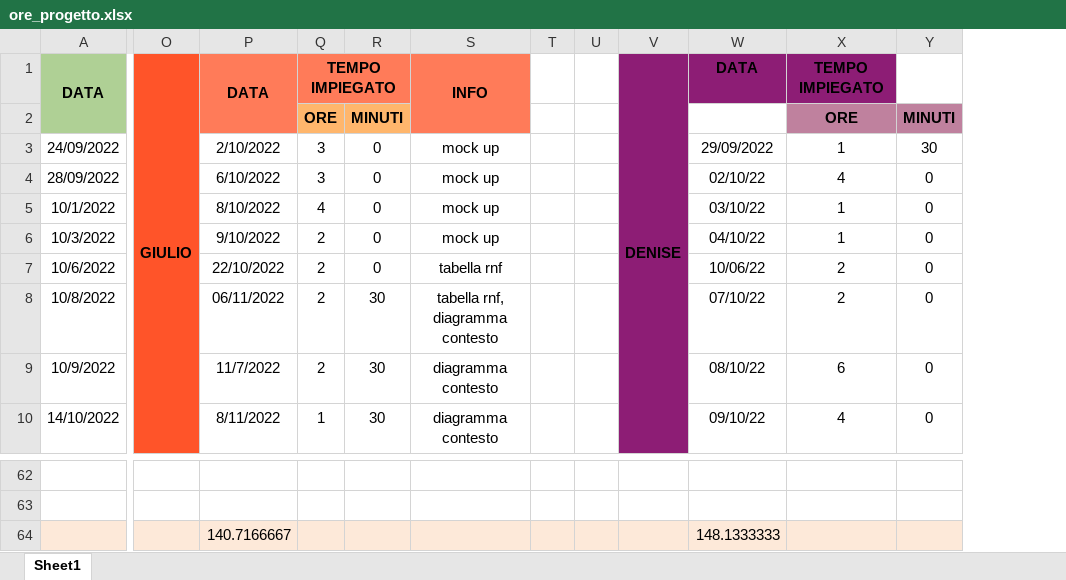
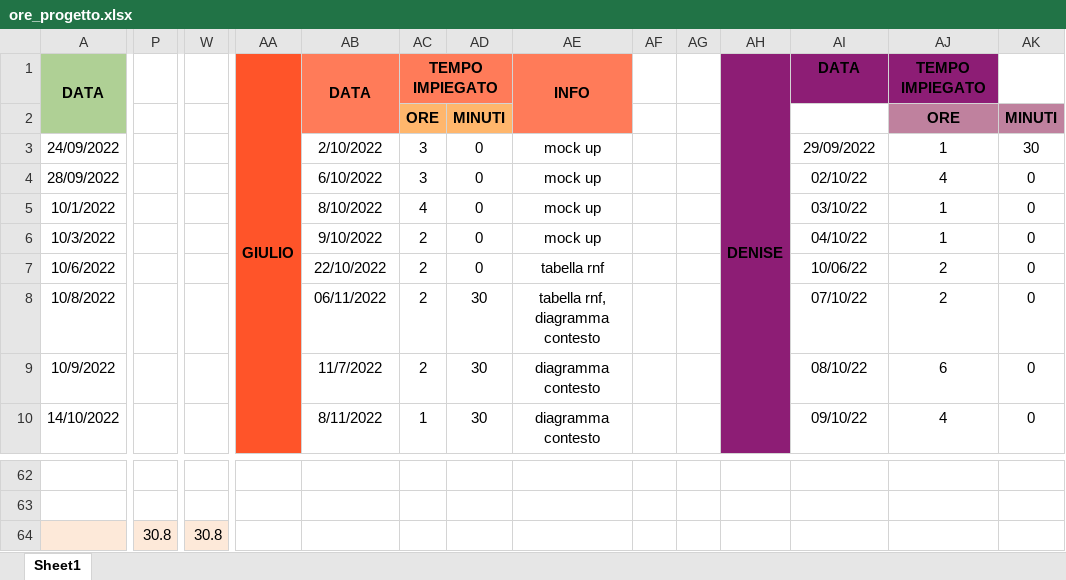
Before and after one commit to JustCook1/Tracking_lavoro, an Excel workbook: ore_progetto.xlsx, sheet Sheet1, drawn as a sheet; only a part is shown, gaps mark what is left out; values as stored, in another font and other column widths than the file's, no borders; addresses are those after the commit; the diff covers the shown part only; the diff names each change by its address in the sheet, - before the commit and + after, or states it on an @@ line.

Commit message:
aggiunte modifiche d5

```diff
--- a/ore_progetto.xlsx (sheet Sheet1)
+++ b/ore_progetto.xlsx (sheet Sheet1)
+column P, row 64: 30.8
+column W, row 64: 30.8
-AA64:AK64 fill: #FDE9D9
+AA64:AK64 fill: none
-AB64: 140.7166667
+AB64: (empty)
-AI64: 148.1333333
+AI64: (empty)
```
Also changed, not shown: 10 added columns and cell formats elsewhere in this sheet.
